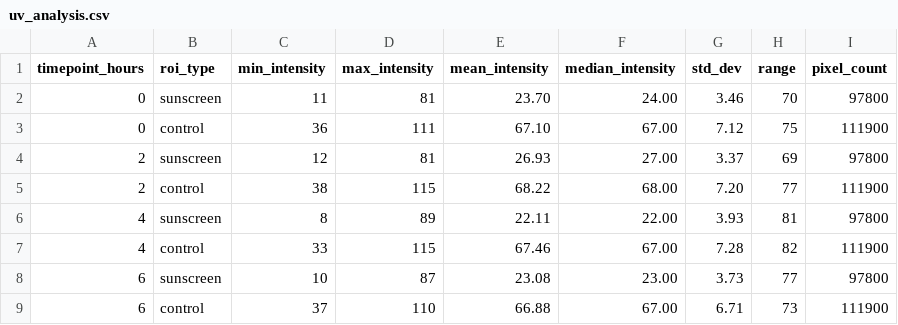
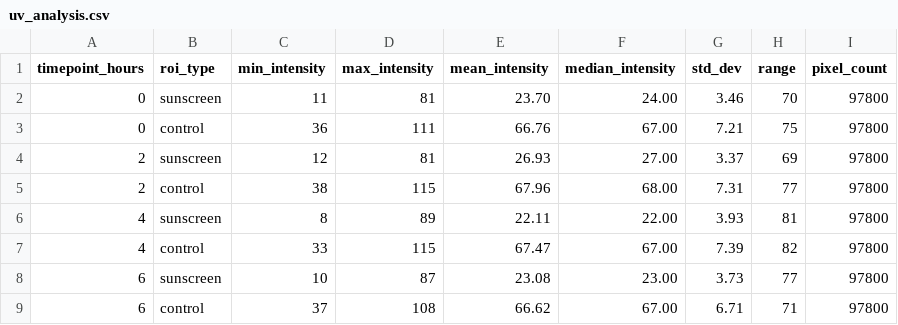
Before and after one commit to PolinaSmo/sunscreen_analysis2, a CSV file: outputs/reports/uv_analysis.csv, drawn as a sheet.

Commit message:
auto-save fixed: ROIs are fixed values, main.py runs

```diff
--- a/outputs/reports/uv_analysis.csv
+++ b/outputs/reports/uv_analysis.csv
@@ -2,8 +2,8 @@ timepoint_hours,roi_type,min_intensity,max_intensity,mean_intensity,median_inten
 0,sunscreen,11,81,23.70,24.00,3.46,70,97800
-0,control,36,111,67.10,67.00,7.12,75,111900
+0,control,36,111,66.76,67.00,7.21,75,97800
 2,sunscreen,12,81,26.93,27.00,3.37,69,97800
-2,control,38,115,68.22,68.00,7.20,77,111900
+2,control,38,115,67.96,68.00,7.31,77,97800
 4,sunscreen,8,89,22.11,22.00,3.93,81,97800
-4,control,33,115,67.46,67.00,7.28,82,111900
+4,control,33,115,67.47,67.00,7.39,82,97800
 6,sunscreen,10,87,23.08,23.00,3.73,77,97800
-6,control,37,110,66.88,67.00,6.71,73,111900
+6,control,37,108,66.62,67.00,6.71,71,97800
```
Also changed, not shown: 11 other files.
